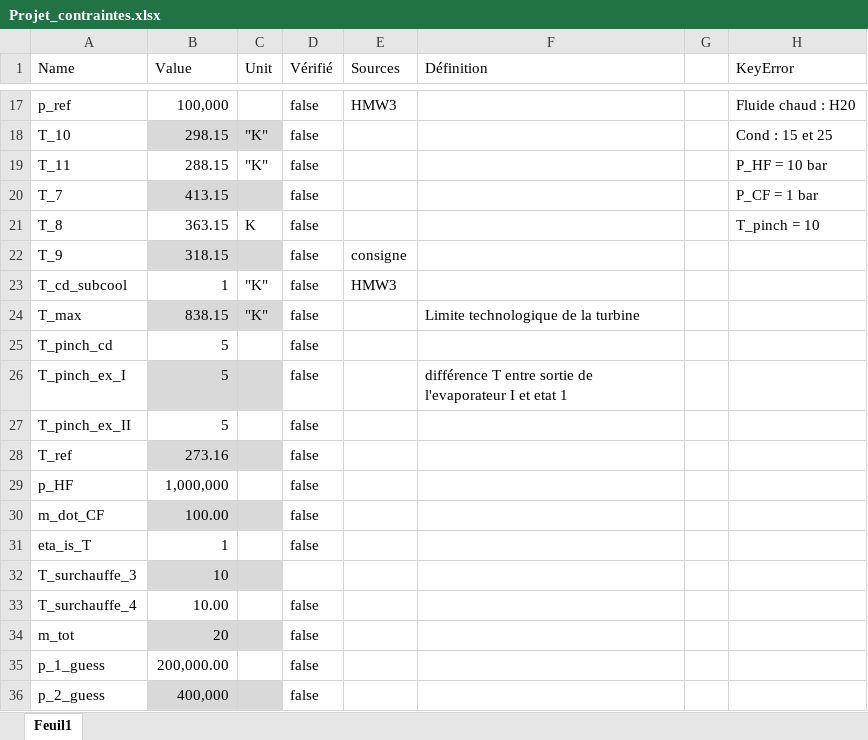
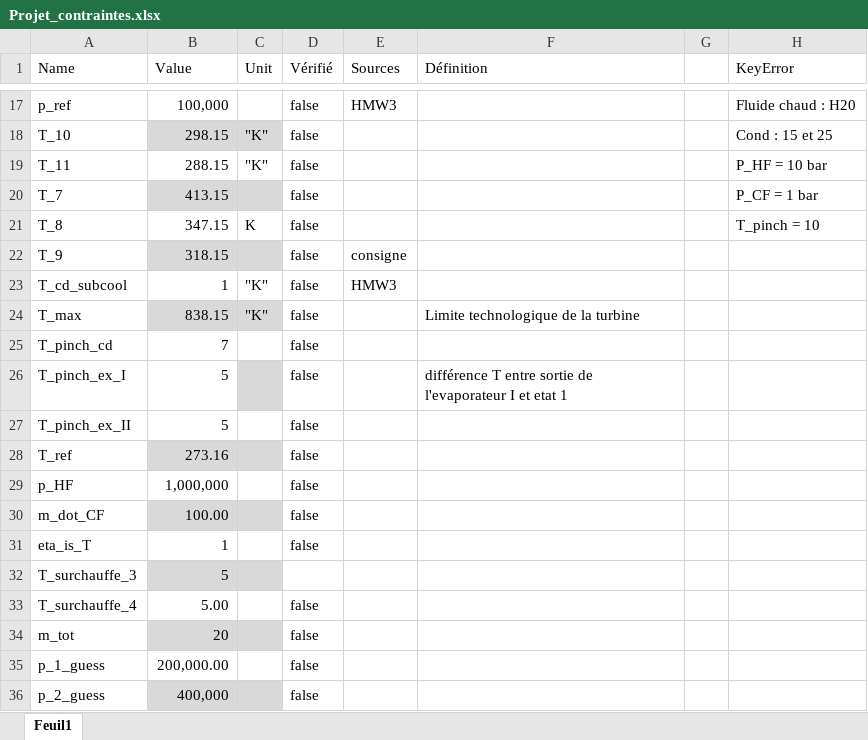
Before and after one commit to JulesMucl/Thermal_Project, an Excel workbook: Param/Projet_contraintes.xlsx, sheet Feuil1, drawn as a sheet; only a part is shown, gaps mark what is left out; values as stored, in another font and other column widths than the file's, no borders; table styles not drawn; the diff names each change by its address in the sheet, - before the commit and + after, or states it on an @@ line.

```diff
--- a/Param/Projet_contraintes.xlsx (sheet Feuil1)
+++ b/Param/Projet_contraintes.xlsx (sheet Feuil1)
-B21 (Value): 363.15
+B21 (Value): 347.15
-B25 (Value): 5
+B25 (Value): 7
-B26 fill: #D9D9D9
+B26 fill: none
-B32 (Value): 10
+B32 (Value): 5
-B33 (Value): 10.00
+B33 (Value): 5.00
```
Also changed, not shown: 4 other files.
